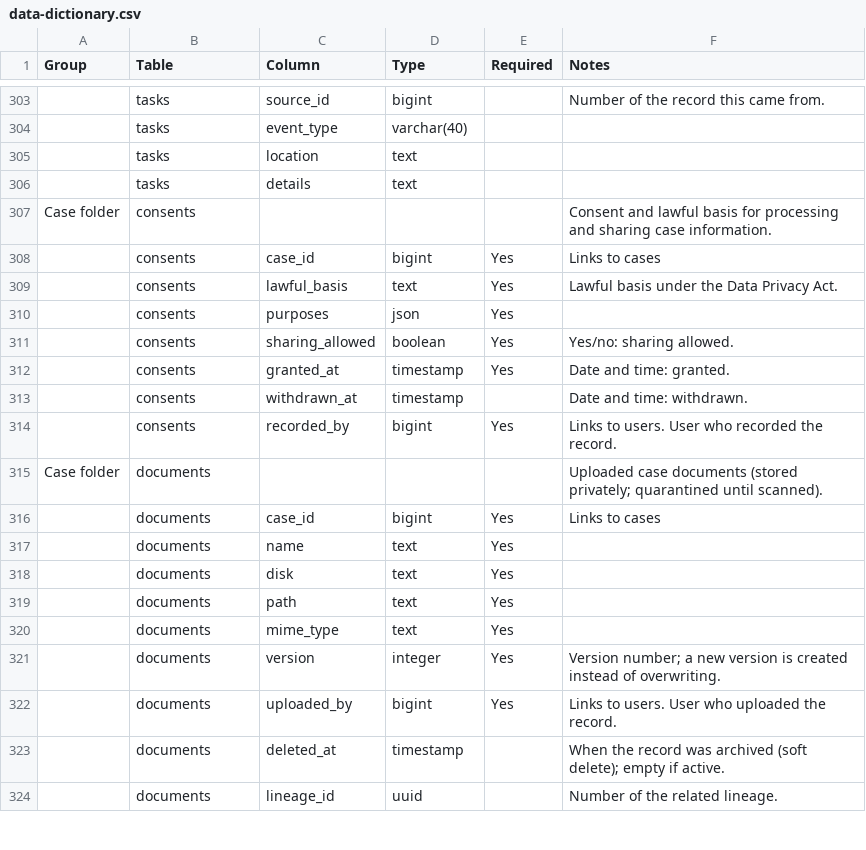
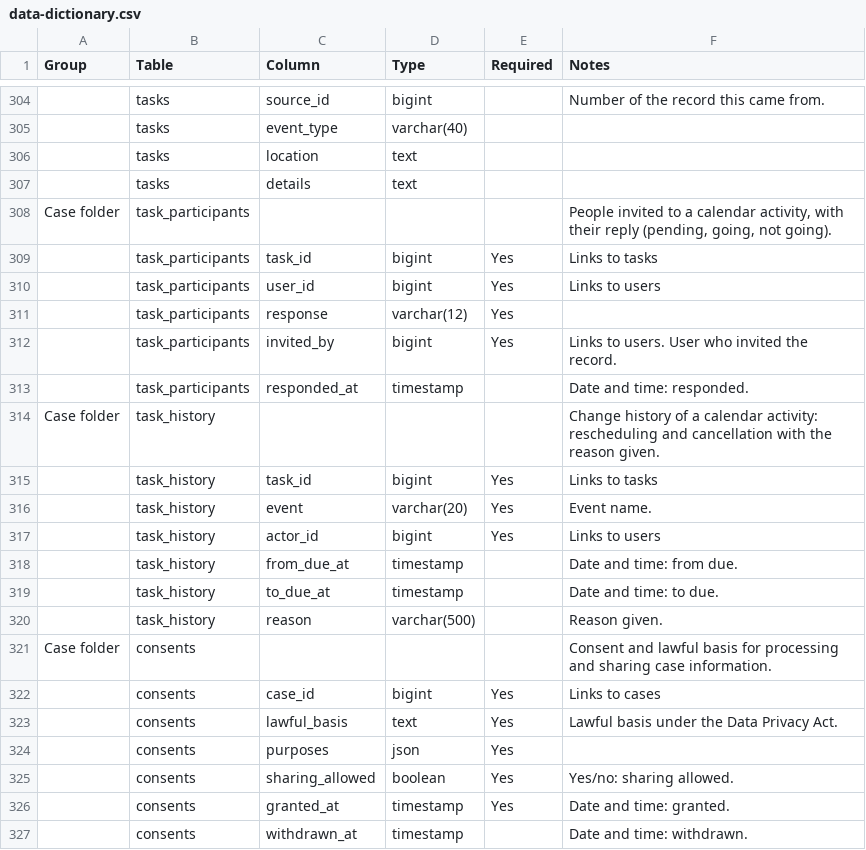
Before and after one commit to jrcanseenooo-git/kalinga-is, a CSV file: docs/04-database/data-dictionary.csv, drawn as a sheet; only a part is shown, gaps mark what is left out; the shorter side is filled out with more unchanged rows; the diff covers the shown part only; the diff names each change by its address in the sheet, - before the commit and + after, or states it on an @@ line.

```diff
--- a/docs/04-database/data-dictionary.csv
+++ b/docs/04-database/data-dictionary.csv
+row 308: Case folder | task_participants |  |  |  | People invited to a calendar activity, with their reply (pending, going, not going).
+row 309:  | task_participants | task_id | bigint | Yes | Links to tasks
+row 310:  | task_participants | user_id | bigint | Yes | Links to users
+row 311:  | task_participants | response | varchar(12) | Yes
+row 312:  | task_participants | invited_by | bigint | Yes | Links to users. User who invited the record.
+row 313:  | task_participants | responded_at | timestamp |  | Date and time: responded.
+row 314: Case folder | task_history |  |  |  | Change history of a calendar activity: rescheduling and cancellation with the reason given.
+row 315:  | task_history | task_id | bigint | Yes | Links to tasks
+row 316:  | task_history | event | varchar(20) | Yes | Event name.
+row 317:  | task_history | actor_id | bigint | Yes | Links to users
+row 318:  | task_history | from_due_at | timestamp |  | Date and time: from due.
+row 319:  | task_history | to_due_at | timestamp |  | Date and time: to due.
+row 320:  | task_history | reason | varchar(500) |  | Reason given.
```
Also changed, not shown: 36 added rows elsewhere in this file, 5 other files.
